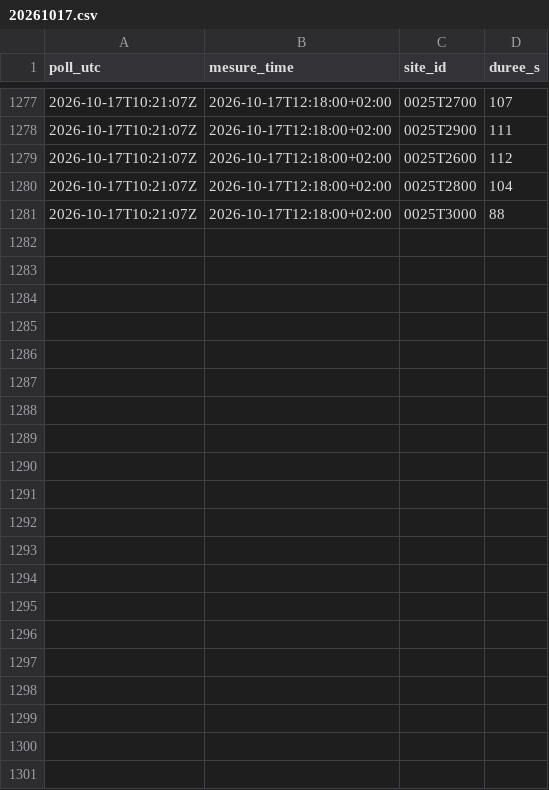
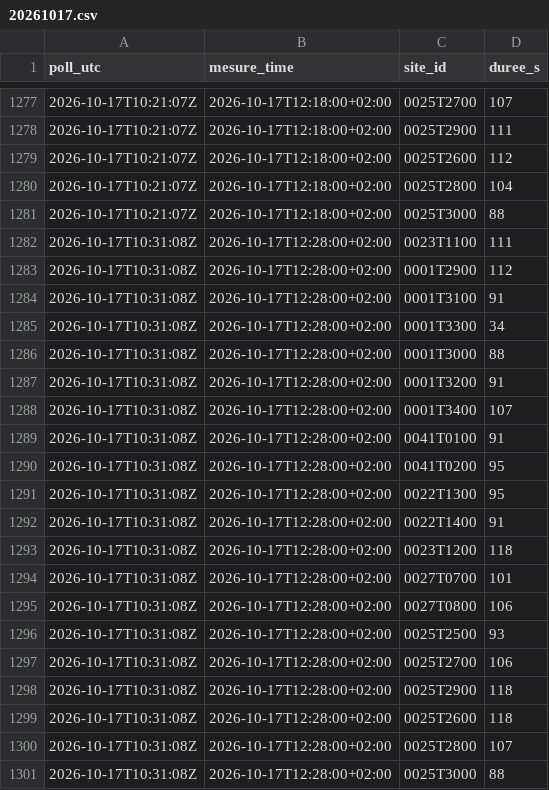
Before and after one commit to JulienDepelchin/classement-actifs-lille, a CSV file: data/rt/dir_nord/temps_parcours/20261017.csv, drawn as a sheet; only a part is shown, gaps mark what is left out.

```diff
--- a/data/rt/dir_nord/temps_parcours/20261017.csv
+++ b/data/rt/dir_nord/temps_parcours/20261017.csv
@@ -1281 +1281,21 @@ poll_utc,mesure_time,site_id,duree_s
 2026-10-17T10:21:07Z,2026-10-17T12:18:00+02:00,0025T3000,88
+2026-10-17T10:31:08Z,2026-10-17T12:28:00+02:00,0023T1100,111
+2026-10-17T10:31:08Z,2026-10-17T12:28:00+02:00,0001T2900,112
+2026-10-17T10:31:08Z,2026-10-17T12:28:00+02:00,0001T3100,91
+2026-10-17T10:31:08Z,2026-10-17T12:28:00+02:00,0001T3300,34
+2026-10-17T10:31:08Z,2026-10-17T12:28:00+02:00,0001T3000,88
+2026-10-17T10:31:08Z,2026-10-17T12:28:00+02:00,0001T3200,91
+2026-10-17T10:31:08Z,2026-10-17T12:28:00+02:00,0001T3400,107
+2026-10-17T10:31:08Z,2026-10-17T12:28:00+02:00,0041T0100,91
+2026-10-17T10:31:08Z,2026-10-17T12:28:00+02:00,0041T0200,95
+2026-10-17T10:31:08Z,2026-10-17T12:28:00+02:00,0022T1300,95
+2026-10-17T10:31:08Z,2026-10-17T12:28:00+02:00,0022T1400,91
+2026-10-17T10:31:08Z,2026-10-17T12:28:00+02:00,0023T1200,118
+2026-10-17T10:31:08Z,2026-10-17T12:28:00+02:00,0027T0700,101
+2026-10-17T10:31:08Z,2026-10-17T12:28:00+02:00,0027T0800,106
+2026-10-17T10:31:08Z,2026-10-17T12:28:00+02:00,0025T2500,93
+2026-10-17T10:31:08Z,2026-10-17T12:28:00+02:00,0025T2700,106
+2026-10-17T10:31:08Z,2026-10-17T12:28:00+02:00,0025T2900,118
+2026-10-17T10:31:08Z,2026-10-17T12:28:00+02:00,0025T2600,118
+2026-10-17T10:31:08Z,2026-10-17T12:28:00+02:00,0025T2800,107
+2026-10-17T10:31:08Z,2026-10-17T12:28:00+02:00,0025T3000,88
```
Also changed, not shown: 1 other file.
